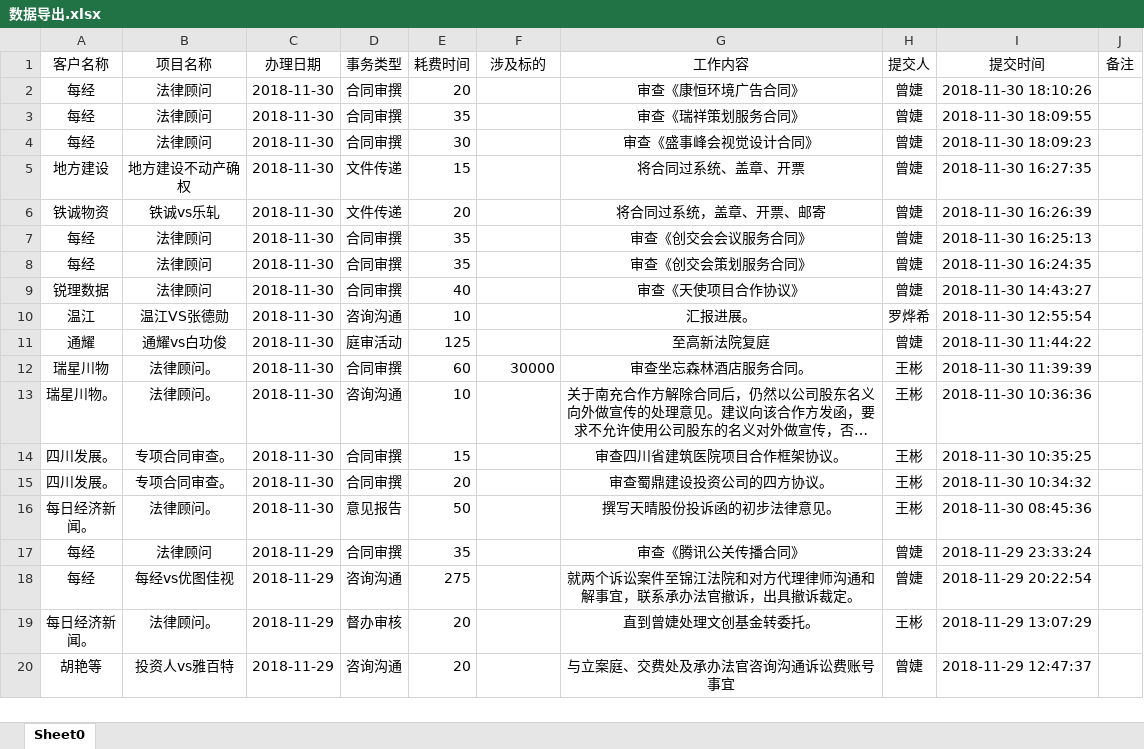
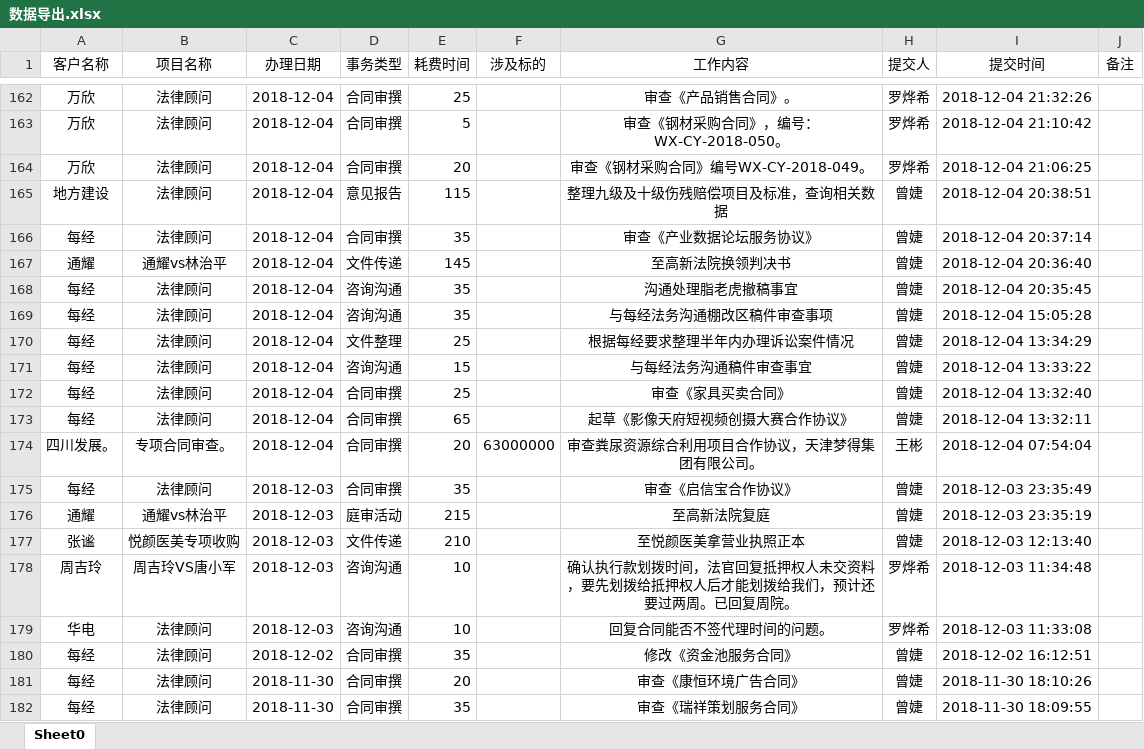
Before and after one commit to prana70/lawyerteam, an Excel workbook: data/数据导出.xlsx, sheet Sheet0, drawn as a sheet; only a part is shown, gaps mark what is left out; the shorter side is filled out with more unchanged rows; long unchanged cells end in …; values as stored, in another font and other column widths than the file's, no borders; the diff covers the shown part only; the diff names each change by its address in the sheet, - before the commit and + after, or states it on an @@ line.

```diff
--- a/data/数据导出.xlsx (sheet Sheet0)
+++ b/data/数据导出.xlsx (sheet Sheet0)
+row 162: 万欣 | 法律顾问 | 2018-12-04 | 合同审撰 | 25 |  | 审查《产品销售合同》。 | 罗烨希 | 2018-12-04 21:32:26
+row 163: 万欣 | 法律顾问 | 2018-12-04 | 合同审撰 | 5 |  | 审查《钢材采购合同》，编号：WX-CY-2018-050。 | 罗烨希 | 2018-12-04 21:10:42
+row 164: 万欣 | 法律顾问 | 2018-12-04 | 合同审撰 | 20 |  | 审查《钢材采购合同》编号WX-CY-2018-049。 | 罗烨希 | 2018-12-04 21:06:25
+row 165: 地方建设 | 法律顾问 | 2018-12-04 | 意见报告 | 115 |  | 整理九级及十级伤残赔偿项目及标准，查询相关数据 | 曾婕 | 2018-12-04 20:38:51
+row 166: 每经 | 法律顾问 | 2018-12-04 | 合同审撰 | 35 |  | 审查《产业数据论坛服务协议》 | 曾婕 | 2018-12-04 20:37:14
+row 167: 通耀 | 通耀vs林治平 | 2018-12-04 | 文件传递 | 145 |  | 至高新法院换领判决书 | 曾婕 | 2018-12-04 20:36:40
+row 168: 每经 | 法律顾问 | 2018-12-04 | 咨询沟通 | 35 |  | 沟通处理脂老虎撤稿事宜 | 曾婕 | 2018-12-04 20:35:45
+row 169: 每经 | 法律顾问 | 2018-12-04 | 咨询沟通 | 35 |  | 与每经法务沟通棚改区稿件审查事项 | 曾婕 | 2018-12-04 15:05:28
+row 170: 每经 | 法律顾问 | 2018-12-04 | 文件整理 | 25 |  | 根据每经要求整理半年内办理诉讼案件情况 | 曾婕 | 2018-12-04 13:34:29
+row 171: 每经 | 法律顾问 | 2018-12-04 | 咨询沟通 | 15 |  | 与每经法务沟通稿件审查事宜 | 曾婕 | 2018-12-04 13:33:22
+row 172: 每经 | 法律顾问 | 2018-12-04 | 合同审撰 | 25 |  | 审查《家具买卖合同》 | 曾婕 | 2018-12-04 13:32:40
+row 173: 每经 | 法律顾问 | 2018-12-04 | 合同审撰 | 65 |  | 起草《影像天府短视频创摄大赛合作协议》 | 曾婕 | 2018-12-04 13:32:11
+row 174: 四川发展。 | 专项合同审查。 | 2018-12-04 | 合同审撰 | 20 | 63000000 | 审查粪尿资源综合利用项目合作协议，天津梦得集团有限公司。 | 王彬 | 2018-12-04 07:54:04
+row 175: 每经 | 法律顾问 | 2018-12-03 | 合同审撰 | 35 |  | 审查《启信宝合作协议》 | 曾婕 | 2018-12-03 23:35:49
+row 176: 通耀 | 通耀vs林治平 | 2018-12-03 | 庭审活动 | 215 |  | 至高新法院复庭 | 曾婕 | 2018-12-03 23:35:19
+row 177: 张谧 | 悦颜医美专项收购 | 2018-12-03 | 文件传递 | 210 |  | 至悦颜医美拿营业执照正本 | 曾婕 | 2018-12-03 12:13:40
+row 178: 周吉玲 | 周吉玲VS唐小军 | 2018-12-03 | 咨询沟通 | 10 |  | 确认执行款划拨时间，法官回复抵押权人未交资料，要先划拨给抵押权人后才能划拨给我们，预计还要过两周。已回复周院。 | 罗烨希 | 2018-12-03 11:34:48
+row 179: 华电 | 法律顾问 | 2018-12-03 | 咨询沟通 | 10 |  | 回复合同能否不签代理时间的问题。 | 罗烨希 | 2018-12-03 11:33:08
+row 180: 每经 | 法律顾问 | 2018-12-02 | 合同审撰 | 35 |  | 修改《资金池服务合同》 | 曾婕 | 2018-12-02 16:12:51
```
Also changed, not shown: 160 added rows elsewhere in this sheet, config/授薪律师名单.xlsx, 1 other file.
